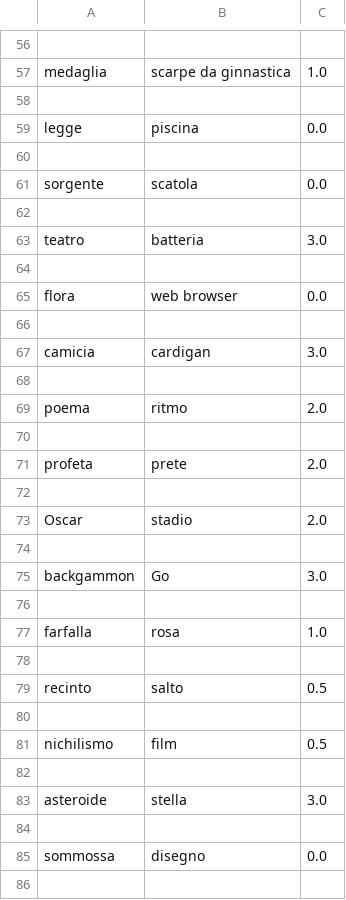
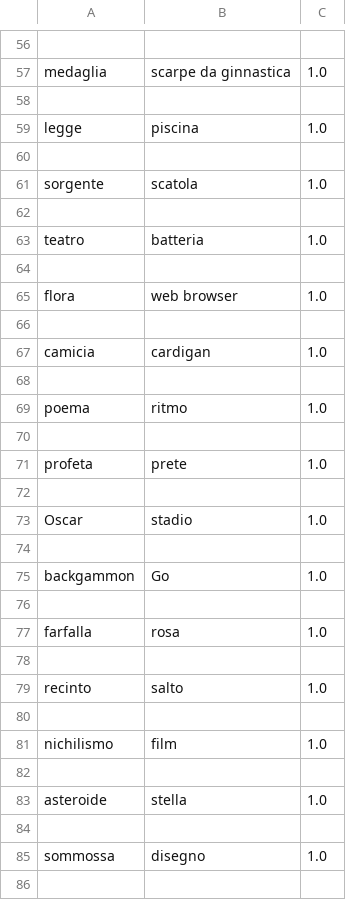
Before and after one commit to teoparis/Tecnologie-del-linguaggio-naturale---Radicioni, a TSV file: Lab4/annotations1.tsv, drawn as a sheet; only a part is shown, gaps mark what is left out; the diff covers the shown part only; the diff names each change by its address in the sheet, - before the commit and + after, or states it on an @@ line.

```diff
--- a/Lab4/annotations1.tsv
+++ b/Lab4/annotations1.tsv
-C59: 0.0
+C59: 1.0
-C61: 0.0
+C61: 1.0
-C63: 3.0
+C63: 1.0
-C65: 0.0
+C65: 1.0
-C67: 3.0
+C67: 1.0
-C69: 2.0
+C69: 1.0
-C71: 2.0
+C71: 1.0
-C73: 2.0
+C73: 1.0
-C75: 3.0
+C75: 1.0
-C79: 0.5
+C79: 1.0
-C81: 0.5
+C81: 1.0
-C83: 3.0
+C83: 1.0
-C85: 0.0
+C85: 1.0
```
Also changed, not shown: 36 edited cells elsewhere in this file, 1 other file.
